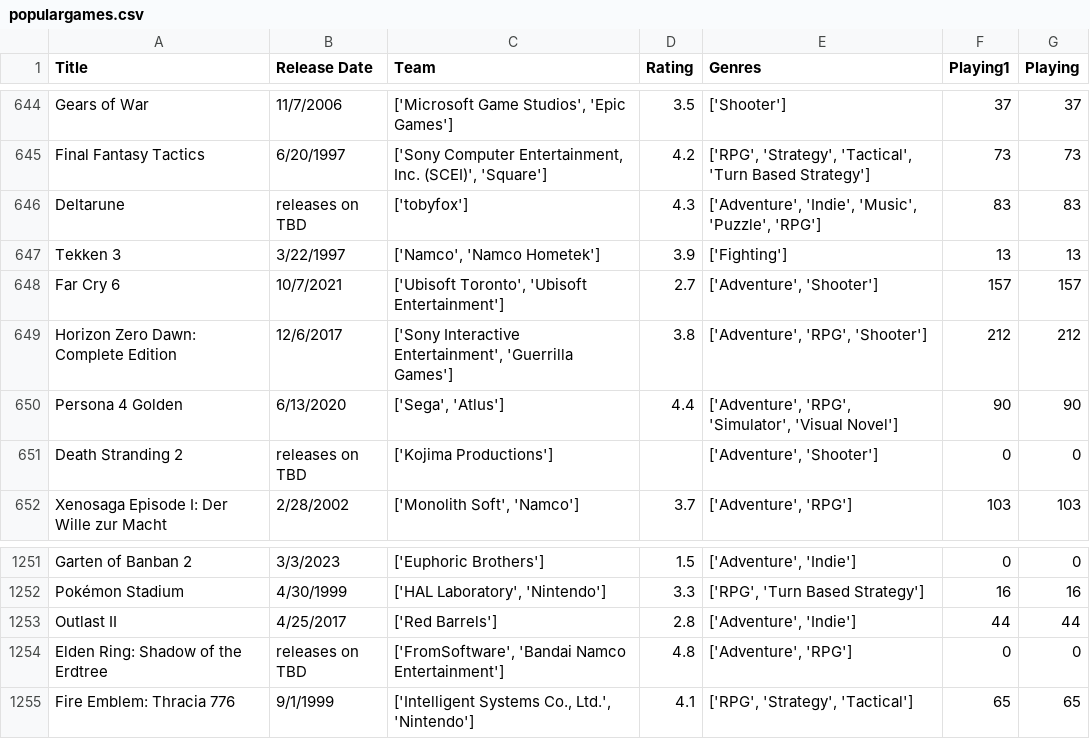
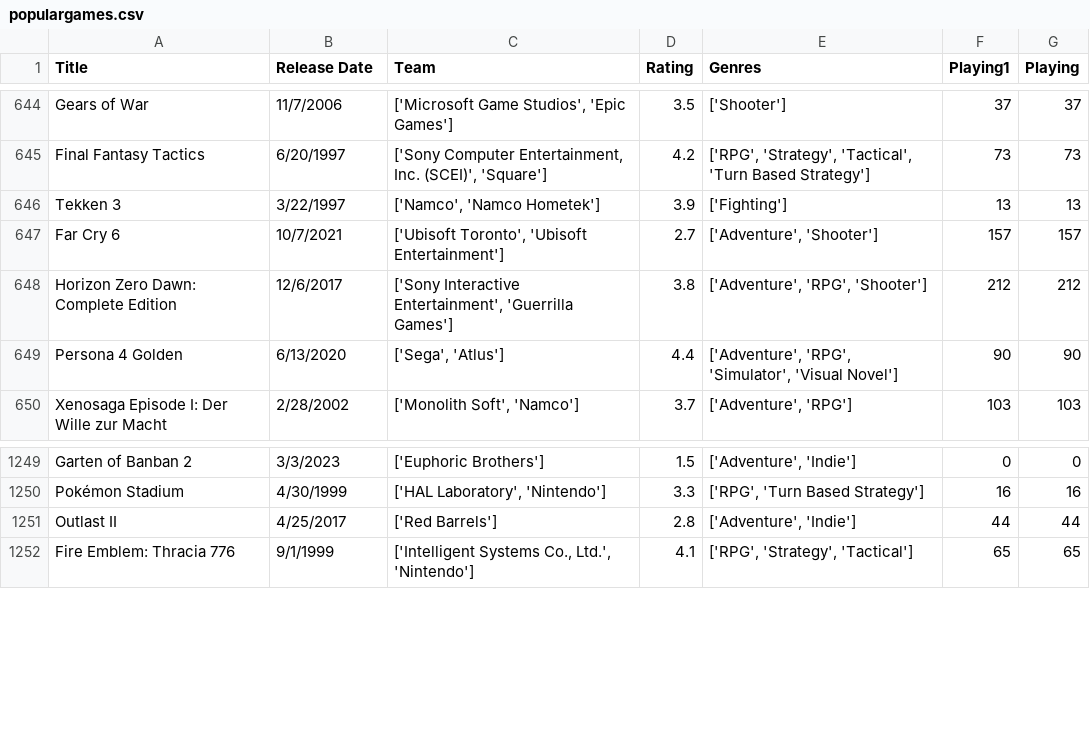
Before and after one commit to wilso316/JupyterNotebook2023, a CSV file: populargames.csv, drawn as a sheet; only a part is shown, gaps mark what is left out.

Commit message:
Updated

```diff
--- a/populargames.csv
+++ b/populargames.csv
@@ -645,3 +645,2 @@ Gears of War,11/7/2006,"['Microsoft Game Studios', 'Epic Games']",3.5,['Shooter'
 Final Fantasy Tactics,6/20/1997,"['Sony Computer Entertainment, Inc. (SCEI)', 'Square']",4.2,"['RPG', 'Strategy', 'Tactical', 'Turn Based Strategy']",73,73
-Deltarune,releases on TBD,['tobyfox'],4.3,"['Adventure', 'Indie', 'Music', 'Puzzle', 'RPG']",83,83
 Tekken 3,3/22/1997,"['Namco', 'Namco Hometek']",3.9,['Fighting'],13,13
@@ -650,3 +649,2 @@ Horizon Zero Dawn: Complete Edition,12/6/2017,"['Sony Interactive Entertainment'
 Persona 4 Golden,6/13/2020,"['Sega', 'Atlus']",4.4,"['Adventure', 'RPG', 'Simulator', 'Visual Novel']",90,90
-Death Stranding 2,releases on TBD,['Kojima Productions'],,"['Adventure', 'Shooter']",0,0
 Xenosaga Episode I: Der Wille zur Macht,2/28/2002,"['Monolith Soft', 'Namco']",3.7,"['Adventure', 'RPG']",103,103
@@ -1253,3 +1251,2 @@ Pokémon Stadium,4/30/1999,"['HAL Laboratory', 'Nintendo']",3.3,"['RPG', 'Turn B
 Outlast II,4/25/2017,['Red Barrels'],2.8,"['Adventure', 'Indie']",44,44
-Elden Ring: Shadow of the Erdtree,releases on TBD,"['FromSoftware', 'Bandai Namco Entertainment']",4.8,"['Adventure', 'RPG']",0,0
 Fire Emblem: Thracia 776,9/1/1999,"['Intelligent Systems Co., Ltd.', 'Nintendo']",4.1,"['RPG', 'Strategy', 'Tactical']",65,65
```
